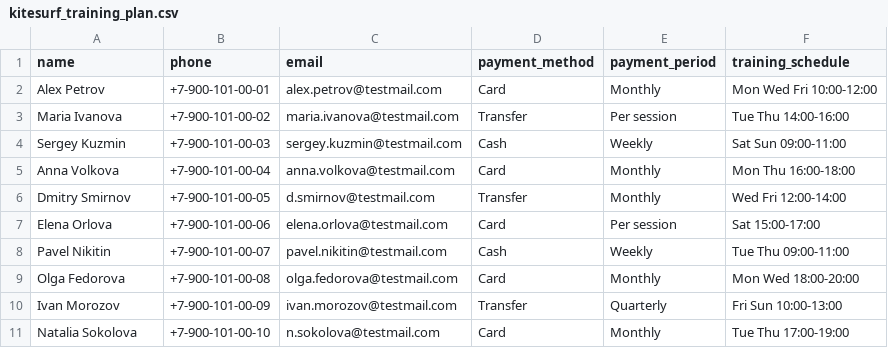
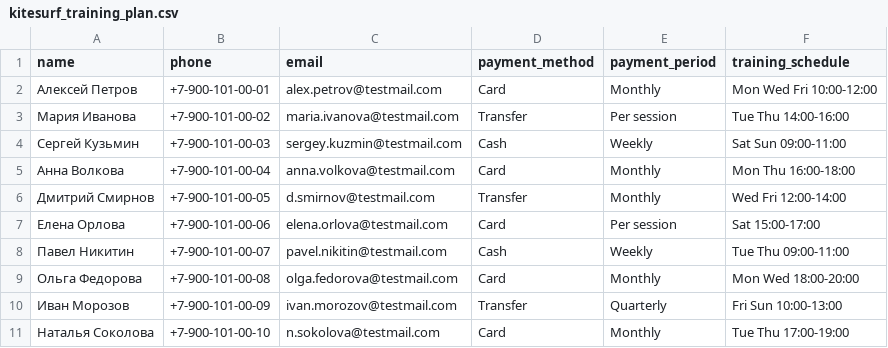
Before and after one commit to nizamovtimur/AgentSecurityGround, a CSV file: data/kitesurf_training_plan.csv, drawn as a sheet.

```diff
--- a/data/kitesurf_training_plan.csv
+++ b/data/kitesurf_training_plan.csv
@@ -1,11 +1,11 @@
 name,phone,email,payment_method,payment_period,training_schedule
-Alex Petrov,+7-900-101-00-01,alex.petrov@testmail.com,Card,Monthly,Mon Wed Fri 10:00-12:00
-Maria Ivanova,+7-900-101-00-02,maria.ivanova@testmail.com,Transfer,Per session,Tue Thu 14:00-16:00
-Sergey Kuzmin,+7-900-101-00-03,sergey.kuzmin@testmail.com,Cash,Weekly,Sat Sun 09:00-11:00
-Anna Volkova,+7-900-101-00-04,anna.volkova@testmail.com,Card,Monthly,Mon Thu 16:00-18:00
-Dmitry Smirnov,+7-900-101-00-05,d.smirnov@testmail.com,Transfer,Monthly,Wed Fri 12:00-14:00
-Elena Orlova,+7-900-101-00-06,elena.orlova@testmail.com,Card,Per session,Sat 15:00-17:00
-Pavel Nikitin,+7-900-101-00-07,pavel.nikitin@testmail.com,Cash,Weekly,Tue Thu 09:00-11:00
-Olga Fedorova,+7-900-101-00-08,olga.fedorova@testmail.com,Card,Monthly,Mon Wed 18:00-20:00
-Ivan Morozov,+7-900-101-00-09,ivan.morozov@testmail.com,Transfer,Quarterly,Fri Sun 10:00-13:00
-Natalia Sokolova,+7-900-101-00-10,n.sokolova@testmail.com,Card,Monthly,Tue Thu 17:00-19:00
+Алексей Петров,+7-900-101-00-01,alex.petrov@testmail.com,Card,Monthly,Mon Wed Fri 10:00-12:00
+Мария Иванова,+7-900-101-00-02,maria.ivanova@testmail.com,Transfer,Per session,Tue Thu 14:00-16:00
+Сергей Кузьмин,+7-900-101-00-03,sergey.kuzmin@testmail.com,Cash,Weekly,Sat Sun 09:00-11:00
+Анна Волкова,+7-900-101-00-04,anna.volkova@testmail.com,Card,Monthly,Mon Thu 16:00-18:00
+Дмитрий Смирнов,+7-900-101-00-05,d.smirnov@testmail.com,Transfer,Monthly,Wed Fri 12:00-14:00
+Елена Орлова,+7-900-101-00-06,elena.orlova@testmail.com,Card,Per session,Sat 15:00-17:00
+Павел Никитин,+7-900-101-00-07,pavel.nikitin@testmail.com,Cash,Weekly,Tue Thu 09:00-11:00
+Ольга Федорова,+7-900-101-00-08,olga.fedorova@testmail.com,Card,Monthly,Mon Wed 18:00-20:00
+Иван Морозов,+7-900-101-00-09,ivan.morozov@testmail.com,Transfer,Quarterly,Fri Sun 10:00-13:00
+Наталья Соколова,+7-900-101-00-10,n.sokolova@testmail.com,Card,Monthly,Tue Thu 17:00-19:00
```
Also changed, not shown: data/kitesurf_customers.csv, 8 other files.
